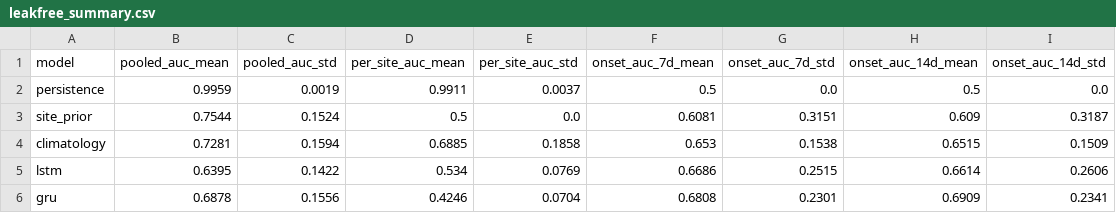
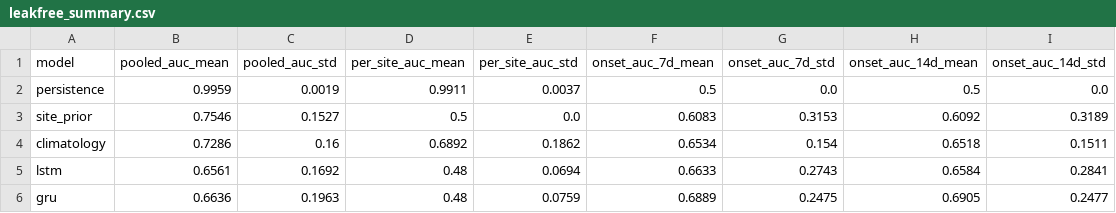
Before and after one commit to athenavillarin/haribon-thesis, a CSV file: thesis/evaluation/results/leakfree_summary.csv, drawn as a sheet; only a part is shown; the diff covers the shown part only.

```diff
--- a/thesis/evaluation/results/leakfree_summary.csv
+++ b/thesis/evaluation/results/leakfree_summary.csv
@@ -2,5 +2,5 @@ model,pooled_auc_mean,pooled_auc_std,per_site_auc_mean,per_site_auc_std,onset_au
 persistence,0.9959,0.0019,0.9911,0.0037,0.5,0.0,0.5,0.0
-site_prior,0.7544,0.1524,0.5,0.0,0.6081,0.3151,0.609,0.3187
-climatology,0.7281,0.1594,0.6885,0.1858,0.653,0.1538,0.6515,0.1509
-lstm,0.6395,0.1422,0.534,0.0769,0.6686,0.2515,0.6614,0.2606
-gru,0.6878,0.1556,0.4246,0.0704,0.6808,0.2301,0.6909,0.2341
+site_prior,0.7546,0.1527,0.5,0.0,0.6083,0.3153,0.6092,0.3189
+climatology,0.7286,0.16,0.6892,0.1862,0.6534,0.154,0.6518,0.1511
+lstm,0.6561,0.1692,0.48,0.0694,0.6633,0.2743,0.6584,0.2841
+gru,0.6636,0.1963,0.48,0.0759,0.6889,0.2475,0.6905,0.2477
```
Also changed, not shown: 24 edited cells elsewhere in this file, thesis/evaluation/results/leakfree_per_split.csv, 2 other files.
